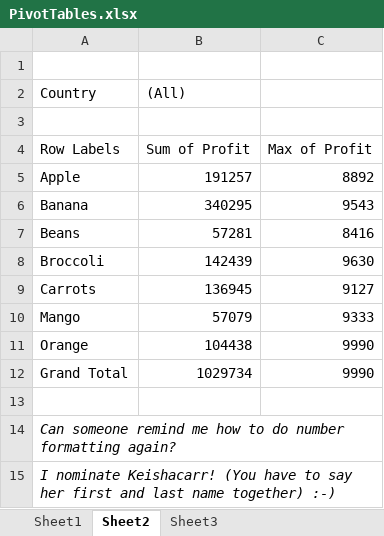
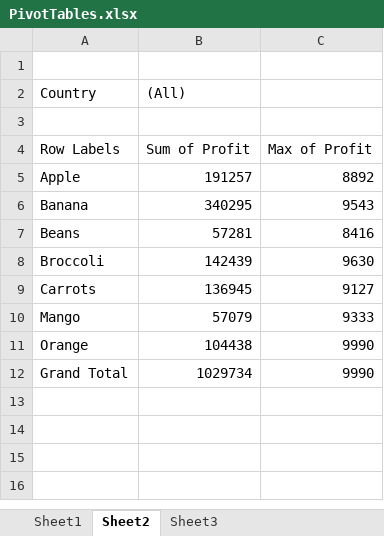
Before and after one commit to elvisselimaj/python-challenge, an Excel workbook: 01-Class-Activities/Mon-Wed-Class/01-Excel/3/Activities/02-Ins_PivotTables/Solved/PivotTables.xlsx, sheet Sheet2, drawn as a sheet; values as stored, in another font and other column widths than the file's, no borders; the diff names each change by its address in the sheet, - before the commit and + after, or states it on an @@ line.

```diff
--- a/01-Class-Activities/Mon-Wed-Class/01-Excel/3/Activities/02-Ins_PivotTables/Solved/PivotTables.xlsx (sheet Sheet2)
+++ b/01-Class-Activities/Mon-Wed-Class/01-Excel/3/Activities/02-Ins_PivotTables/Solved/PivotTables.xlsx (sheet Sheet2)
-row 13: (empty)
-row 14: Can someone remind me how to do number formatting again?
-row 15: I nominate Keishacarr! (You have to say her first and last name together) :-)
```
Also changed, not shown: sheet Sheet1, 01-Class-Activities/Mon-Wed-Class/01-Excel/3/Activities/01-Par_GradeBook/Unsolved/GradeBook_Unsolved.xlsx, 01-Class-Activities/Mon-Wed-Class/01-Excel/3/Activities/03-Ins_Lookups/Solved/Lookups.xlsx, 35 other files.
